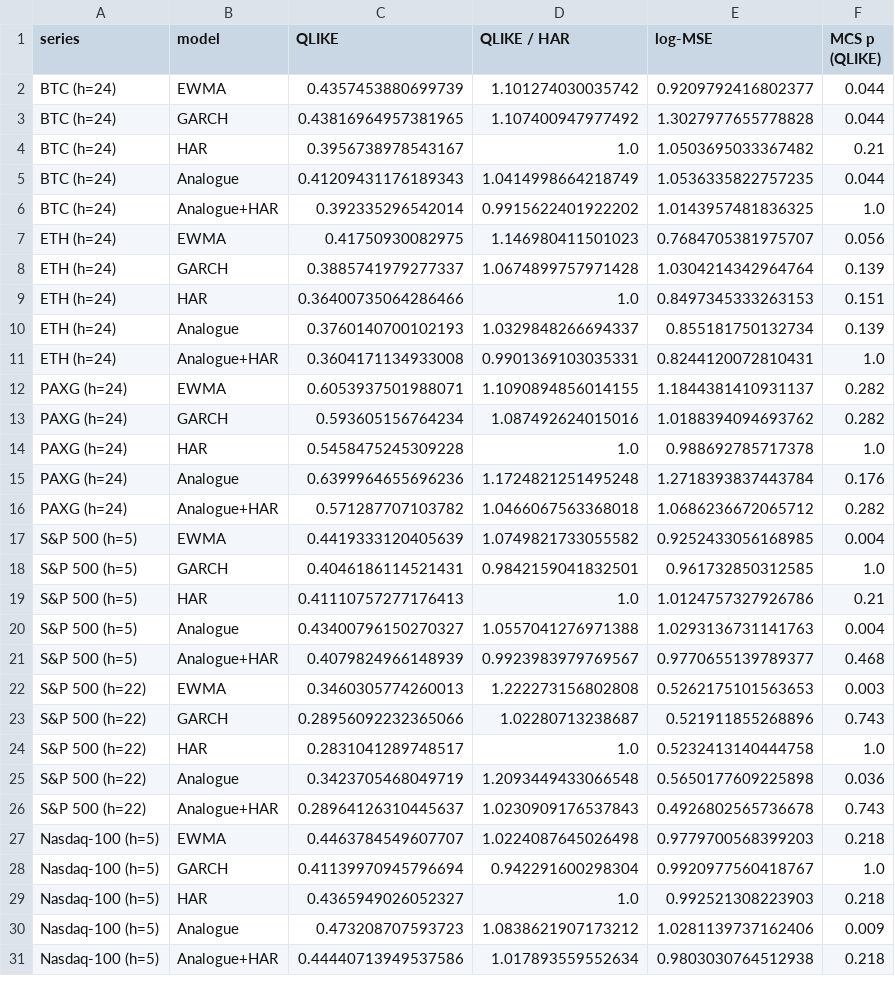
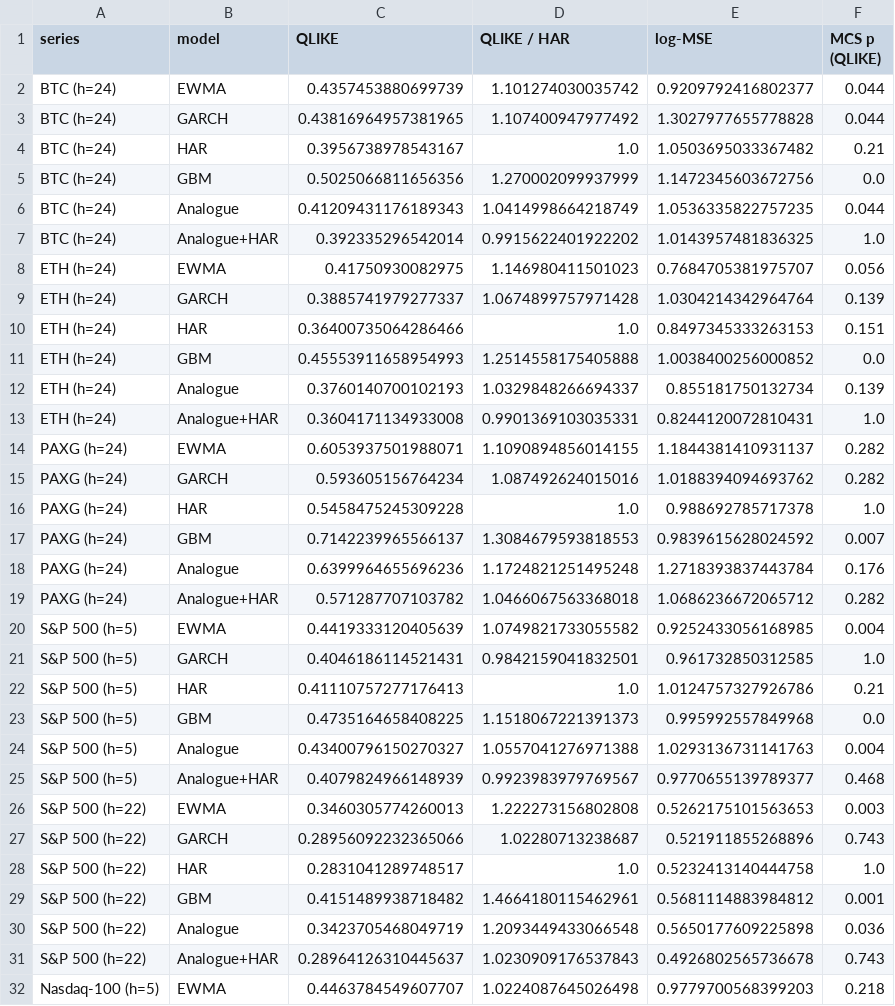
Before and after one commit to ManasDasri/analogue-risk, a CSV file: results/e2_volatility.csv, drawn as a sheet; only a part is shown; the shorter side is filled out with more unchanged rows; the diff covers the shown part only; the diff names each change by its address in the sheet, - before the commit and + after, or states it on an @@ line.

```diff
--- a/results/e2_volatility.csv
+++ b/results/e2_volatility.csv
+row 5: BTC (h=24) | GBM | 0.5025066811656356 | 1.270002099937999 | 1.1472345603672756 | 0.0
+row 11: ETH (h=24) | GBM | 0.45553911658954993 | 1.2514558175405888 | 1.0038400256000852 | 0.0
+row 17: PAXG (h=24) | GBM | 0.7142239965566137 | 1.3084679593818553 | 0.9839615628024592 | 0.007
+row 23: S&P 500 (h=5) | GBM | 0.4735164658408225 | 1.1518067221391373 | 0.995992557849968 | 0.0
+row 29: S&P 500 (h=22) | GBM | 0.4151489938718482 | 1.4664180115462961 | 0.5681114883984812 | 0.001
```
Also changed, not shown: 10 added rows elsewhere in this file, 12 other files.
